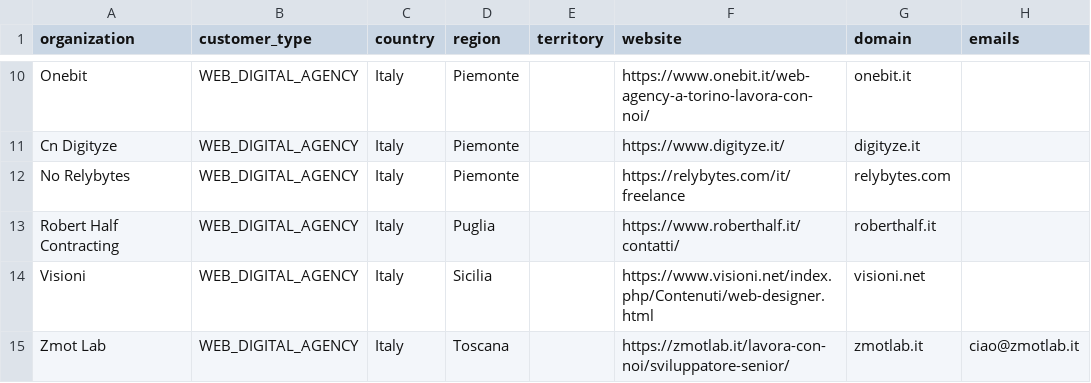
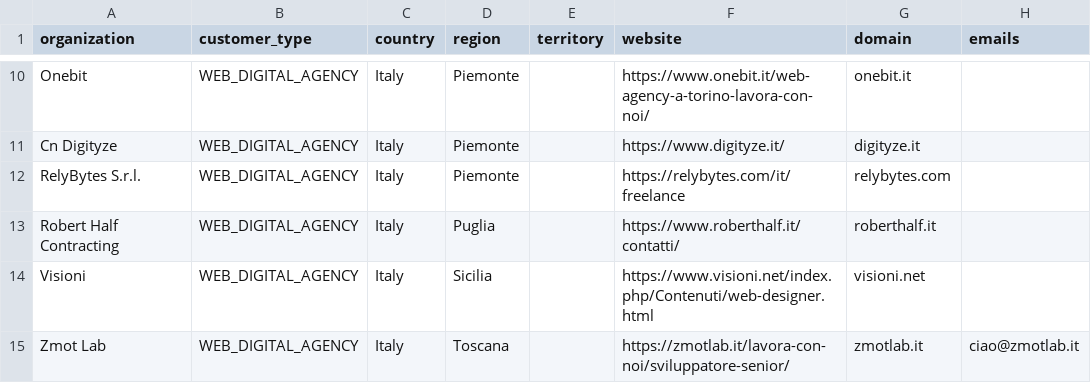
Before and after one commit to pinolissimo/vds-commercial-intelligence, a CSV file: api/v1/commercial-database.csv, drawn as a sheet; only a part is shown, gaps mark what is left out; the diff names each change by its address in the sheet, - before the commit and + after, or states it on an @@ line.

```diff
--- a/api/v1/commercial-database.csv
+++ b/api/v1/commercial-database.csv
-A12 (organization): No Relybytes
+A12 (organization): RelyBytes S.r.l.
```
Also changed, not shown: 10 other files.
